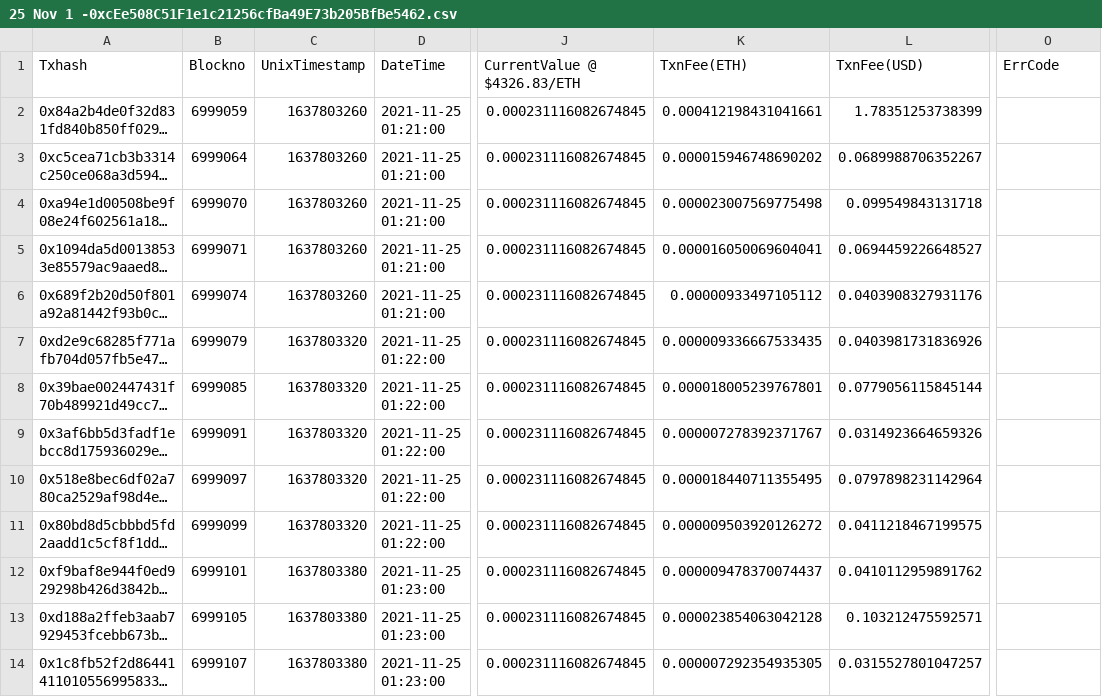
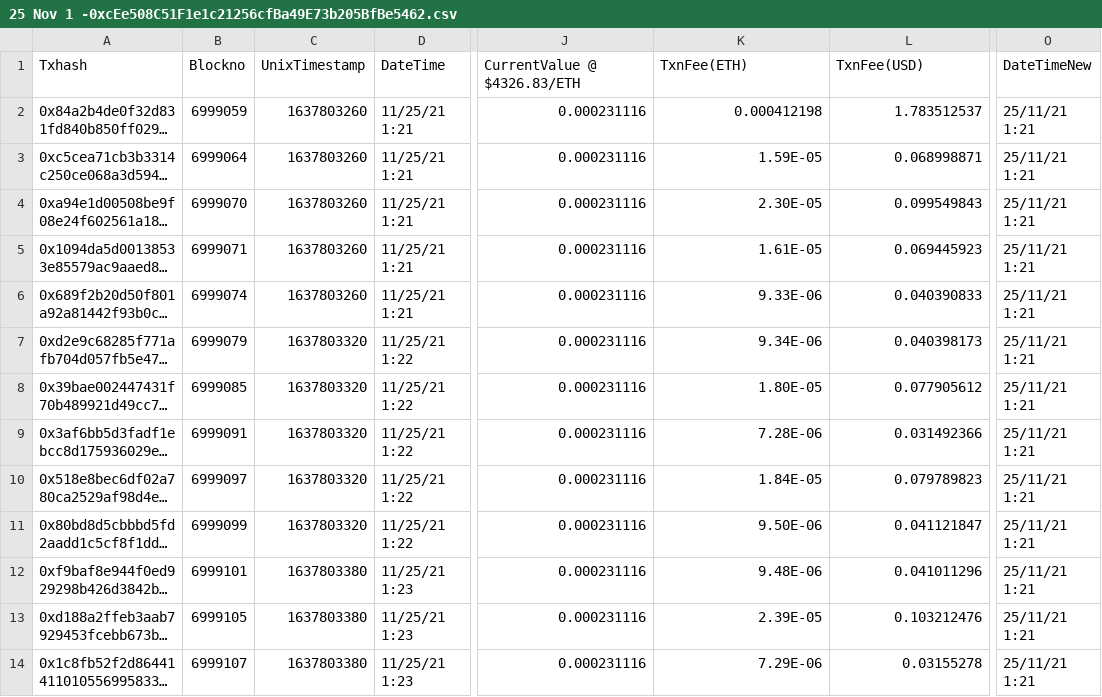
Before and after one commit to bhatasif17/Accepire-BT-Data, a CSV file: Arbitrum/25 Nov 1 -0xcEe508C51F1e1c21256cfBa49E73b205BfBe5462.csv, drawn as a sheet; only a part is shown, gaps mark what is left out; long unchanged cells end in …; the diff covers the shown part only; the diff names each change by its address in the sheet, - before the commit and + after, or states it on an @@ line.

```diff
--- a/Arbitrum/25 Nov 1 -0xcEe508C51F1e1c21256cfBa49E73b205BfBe5462.csv
+++ b/Arbitrum/25 Nov 1 -0xcEe508C51F1e1c21256cfBa49E73b205BfBe5462.csv
-O1: ErrCode
+O1: DateTimeNew
-D2:D6 (DateTime): 2021-11-25 01:21:00
+D2:D6 (DateTime): 11/25/21 1:21
-J2:J14 (CurrentValue @ $4326.83/ETH): 0.000231116082674845
+J2:J14 (CurrentValue @ $4326.83/ETH): 0.000231116
-K2 (TxnFee(ETH)): 0.000412198431041661
+K2 (TxnFee(ETH)): 0.000412198
-L2 (TxnFee(USD)): 1.78351253738399
+L2 (TxnFee(USD)): 1.783512537
-O2:O14 (DateTimeNew): (empty)
+O2:O14 (DateTimeNew): 25/11/21 1:21
-K3 (TxnFee(ETH)): 0.000015946748690202
+K3 (TxnFee(ETH)): 1.59E-05
-L3 (TxnFee(USD)): 0.0689988706352267
+L3 (TxnFee(USD)): 0.068998871
-K4 (TxnFee(ETH)): 0.000023007569775498
+K4 (TxnFee(ETH)): 2.30E-05
-L4 (TxnFee(USD)): 0.099549843131718
+L4 (TxnFee(USD)): 0.099549843
-K5 (TxnFee(ETH)): 0.000016050069604041
+K5 (TxnFee(ETH)): 1.61E-05
-L5 (TxnFee(USD)): 0.0694459226648527
+L5 (TxnFee(USD)): 0.069445923
-K6 (TxnFee(ETH)): 0.00000933497105112
+K6 (TxnFee(ETH)): 9.33E-06
-L6 (TxnFee(USD)): 0.0403908327931176
+L6 (TxnFee(USD)): 0.040390833
-D7:D11 (DateTime): 2021-11-25 01:22:00
+D7:D11 (DateTime): 11/25/21 1:22
-K7 (TxnFee(ETH)): 0.000009336667533435
+K7 (TxnFee(ETH)): 9.34E-06
-L7 (TxnFee(USD)): 0.0403981731836926
+L7 (TxnFee(USD)): 0.040398173
-K8 (TxnFee(ETH)): 0.000018005239767801
+K8 (TxnFee(ETH)): 1.80E-05
-L8 (TxnFee(USD)): 0.0779056115845144
+L8 (TxnFee(USD)): 0.077905612
-K9 (TxnFee(ETH)): 0.000007278392371767
+K9 (TxnFee(ETH)): 7.28E-06
-L9 (TxnFee(USD)): 0.0314923664659326
+L9 (TxnFee(USD)): 0.031492366
-K10 (TxnFee(ETH)): 0.000018440711355495
+K10 (TxnFee(ETH)): 1.84E-05
-L10 (TxnFee(USD)): 0.0797898231142964
+L10 (TxnFee(USD)): 0.079789823
-K11 (TxnFee(ETH)): 0.000009503920126272
+K11 (TxnFee(ETH)): 9.50E-06
-L11 (TxnFee(USD)): 0.0411218467199575
+L11 (TxnFee(USD)): 0.041121847
-D12:D14 (DateTime): 2021-11-25 01:23:00
+D12:D14 (DateTime): 11/25/21 1:23
-K12 (TxnFee(ETH)): 0.000009478370074437
+K12 (TxnFee(ETH)): 9.48E-06
-L12 (TxnFee(USD)): 0.0410112959891762
+L12 (TxnFee(USD)): 0.041011296
-K13 (TxnFee(ETH)): 0.000023854063042128
+K13 (TxnFee(ETH)): 2.39E-05
-L13 (TxnFee(USD)): 0.103212475592571
+L13 (TxnFee(USD)): 0.103212476
-K14 (TxnFee(ETH)): 0.000007292354935305
+K14 (TxnFee(ETH)): 7.29E-06
-L14 (TxnFee(USD)): 0.0315527801047257
+L14 (TxnFee(USD)): 0.03155278
```
Also changed, not shown: 40 edited cells elsewhere in this file, Arbitrum/23 Nov-0x4f82145B5E257E4D28eFb46d5E1423014E5B0509.csv, Arbitrum/28 Nov 1-0xF4CfD811310975c5803dBa57272839D8111FCf9e.csv, 72 other files.
